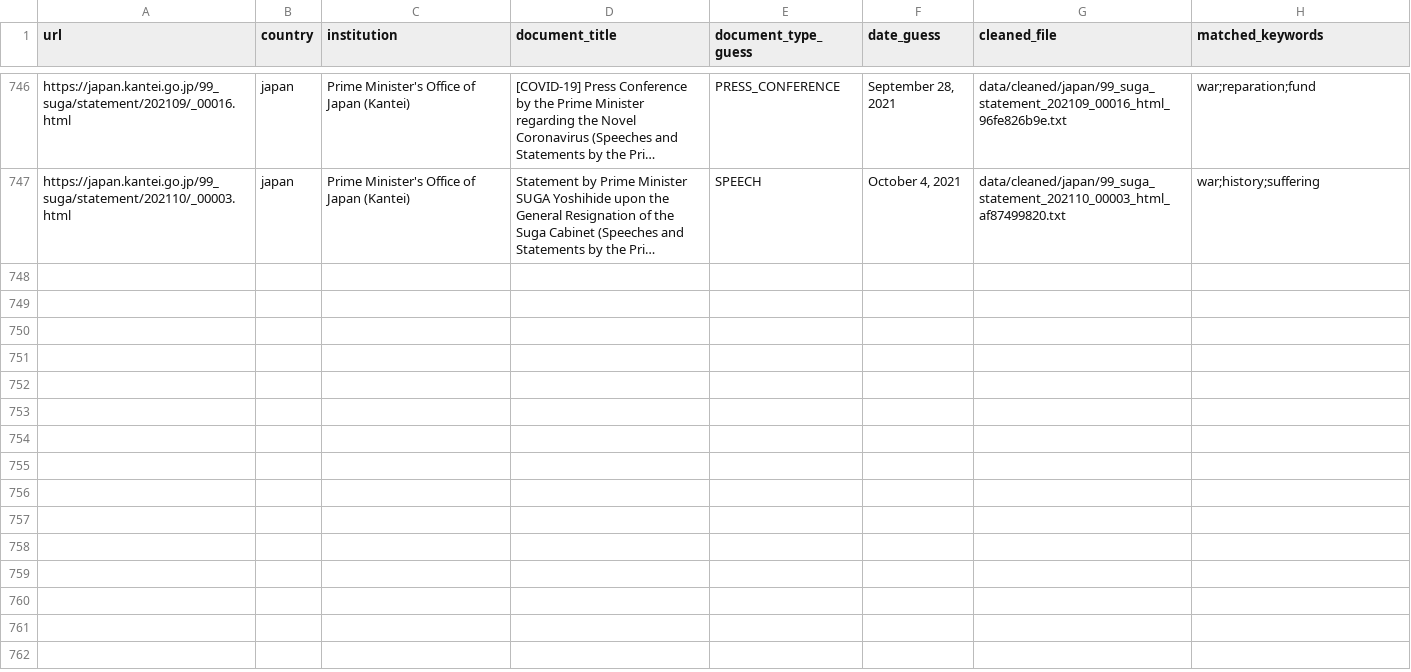
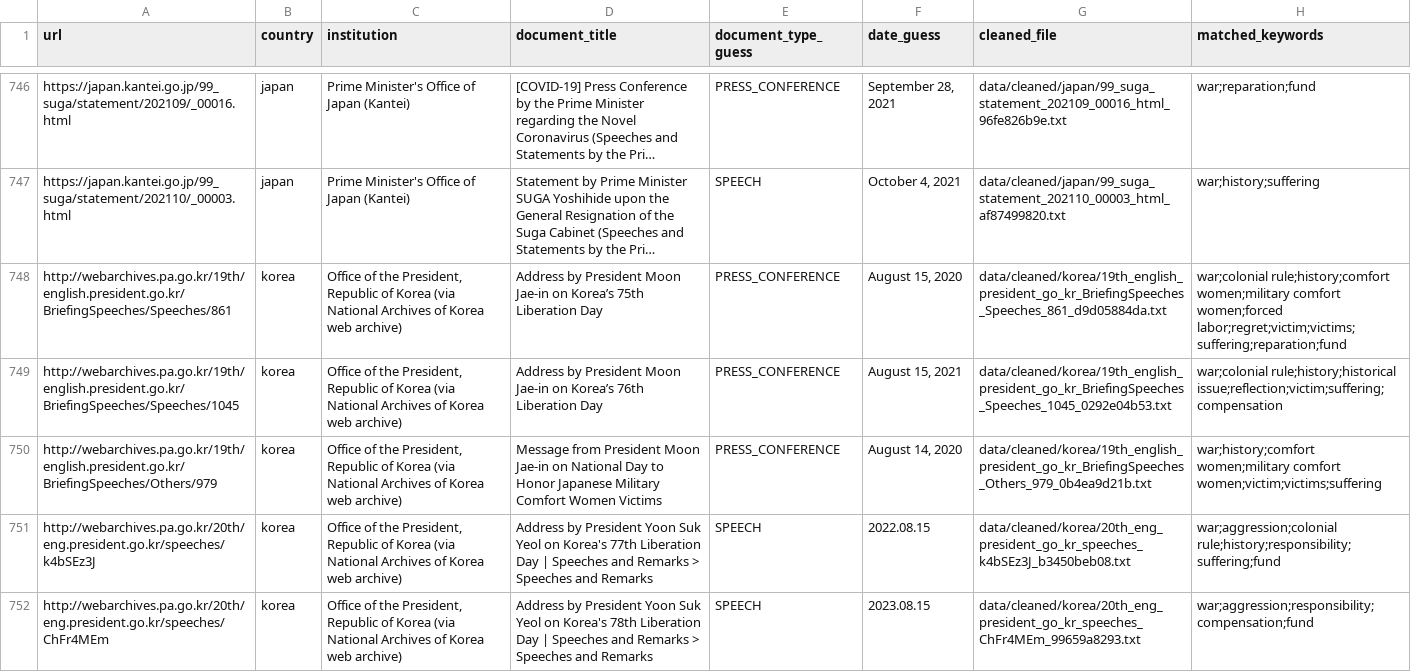
Before and after one commit to toruoga/toruoga, a CSV file: data/metadata/candidate_documents.csv, drawn as a sheet; only a part is shown, gaps mark what is left out; long unchanged cells end in …; the diff covers the shown part only; the diff names each change by its address in the sheet, - before the commit and + after, or states it on an @@ line.

```diff
--- a/data/metadata/candidate_documents.csv
+++ b/data/metadata/candidate_documents.csv
+row 748: http://webarchives.pa.go.kr/19th/english.president.go.kr/BriefingSpeeches/Speeches/861 | korea | Office of the President, Republic of Korea (via National Archives of Korea web archive) | Address by President Moon Jae-in on Korea’s 75th Liberation Day | PRESS_CONFERENCE | August 15, 2020 | data/cleaned/korea/19th_english_president_go_kr_BriefingSpeeches_Speeches_861_d9d05884da.txt | war;colonial rule;history;comfort women;military comfort women;forced labor;regret;victim;victims;suffering;reparation;fund
+row 749: http://webarchives.pa.go.kr/19th/english.president.go.kr/BriefingSpeeches/Speeches/1045 | korea | Office of the President, Republic of Korea (via National Archives of Korea web archive) | Address by President Moon Jae-in on Korea’s 76th Liberation Day | PRESS_CONFERENCE | August 15, 2021 | data/cleaned/korea/19th_english_president_go_kr_BriefingSpeeches_Speeches_1045_0292e04b53.txt | war;colonial rule;history;historical issue;reflection;victim;suffering;compensation
+row 750: http://webarchives.pa.go.kr/19th/english.president.go.kr/BriefingSpeeches/Others/979 | korea | Office of the President, Republic of Korea (via National Archives of Korea web archive) | Message from President Moon Jae-in on National Day to Honor Japanese Military Comfort Women Victims | PRESS_CONFERENCE | August 14, 2020 | data/cleaned/korea/19th_english_president_go_kr_BriefingSpeeches_Others_979_0b4ea9d21b.txt | war;history;comfort women;military comfort women;victim;victims;suffering
+row 751: http://webarchives.pa.go.kr/20th/eng.president.go.kr/speeches/k4bSEz3J | korea | Office of the President, Republic of Korea (via National Archives of Korea web archive) | Address by President Yoon Suk Yeol on Korea's 77th Liberation Day | Speeches and Remarks > Speeches and Remarks | SPEECH | 2022.08.15 | data/cleaned/korea/20th_eng_president_go_kr_speeches_k4bSEz3J_b3450beb08.txt | war;aggression;colonial rule;history;responsibility;suffering;fund
+row 752: http://webarchives.pa.go.kr/20th/eng.president.go.kr/speeches/ChFr4MEm | korea | Office of the President, Republic of Korea (via National Archives of Korea web archive) | Address by President Yoon Suk Yeol on Korea's 78th Liberation Day | Speeches and Remarks > Speeches and Remarks | SPEECH | 2023.08.15 | data/cleaned/korea/20th_eng_president_go_kr_speeches_ChFr4MEm_99659a8293.txt | war;aggression;responsibility;compensation;fund
```
Also changed, not shown: 5 added rows elsewhere in this file, data/metadata/document_metadata.csv, exclusion_log.csv, 31 other files.
